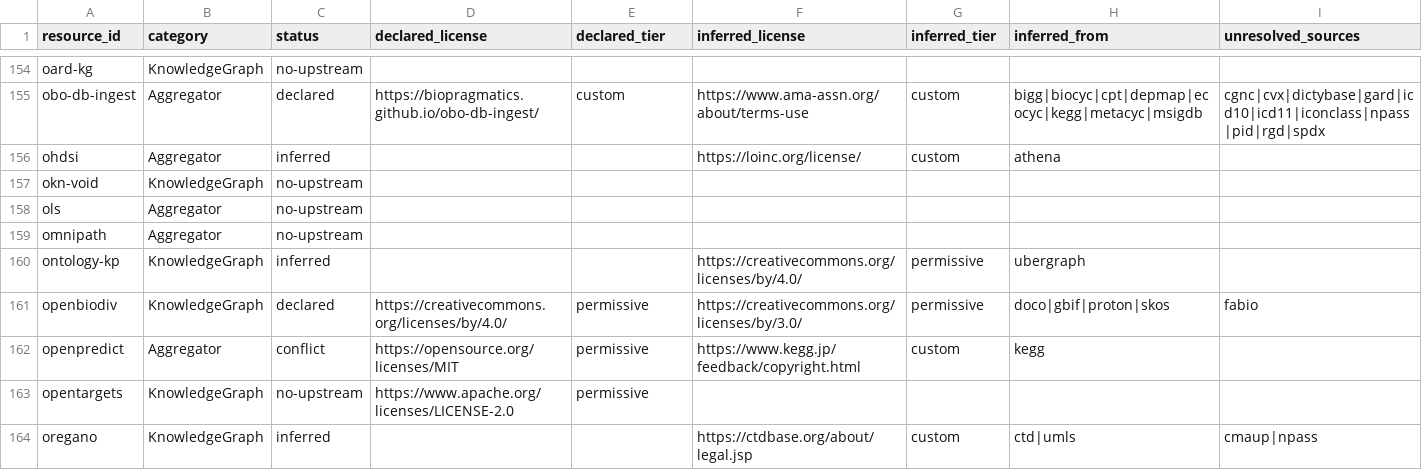
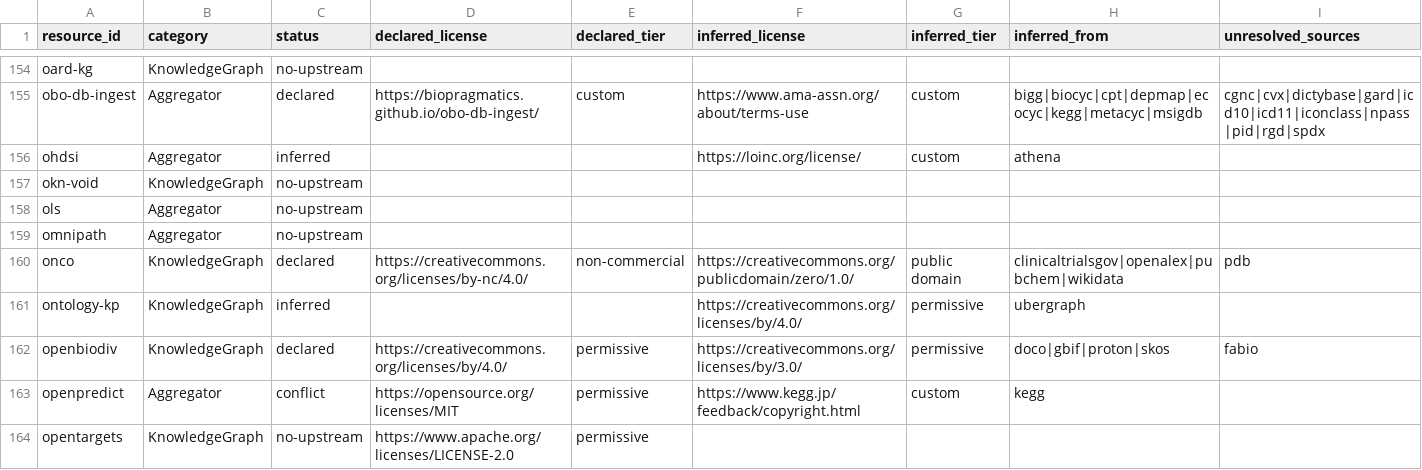
Before and after one commit to Knowledge-Graph-Hub/kg-registry, a TSV file: reports/license-inference.tsv, drawn as a sheet; only a part is shown, gaps mark what is left out; the shorter side is filled out with more unchanged rows.

```diff
--- a/reports/license-inference.tsv
+++ b/reports/license-inference.tsv
@@ -159,2 +159,3 @@ ols	Aggregator	no-upstream
 omnipath	Aggregator	no-upstream						
+onco	KnowledgeGraph	declared	https://creativecommons.org/licenses/by-nc/4.0/	non-commercial	https://creativecommons.org/publicdomain/zero/1.0/	public domain	clinicaltrialsgov|openalex|pubchem|wikidata	pdb
 ontology-kp	KnowledgeGraph	inferred			https://creativecommons.org/licenses/by/4.0/	permissive	ubergraph	
```
Also changed, not shown: reports/metadata-grid.csv, reports/missing_infores_ids.tsv, 17 other files.
